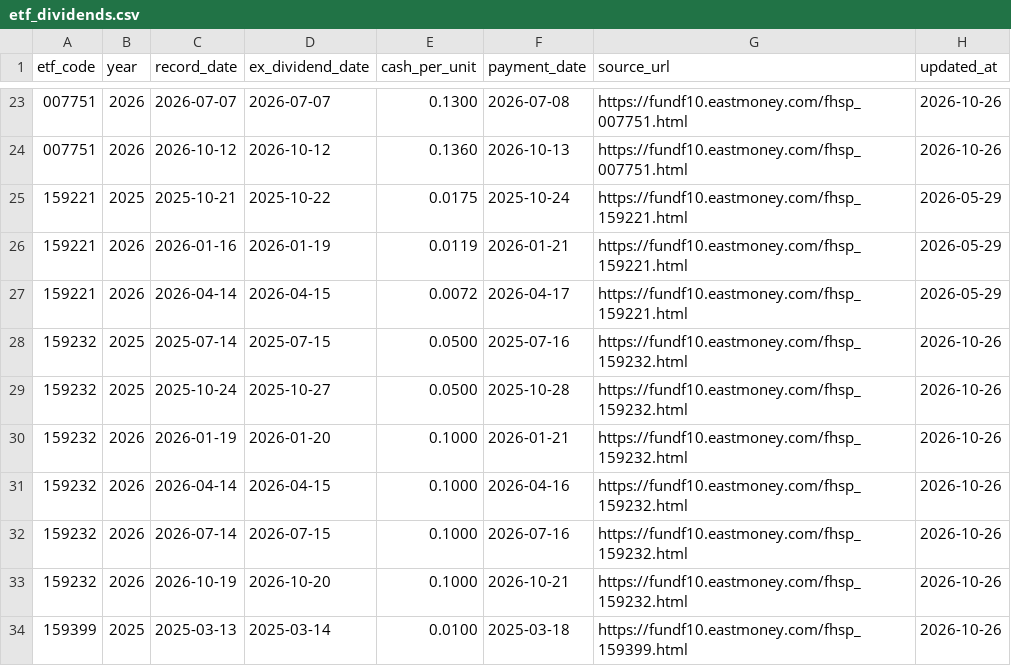
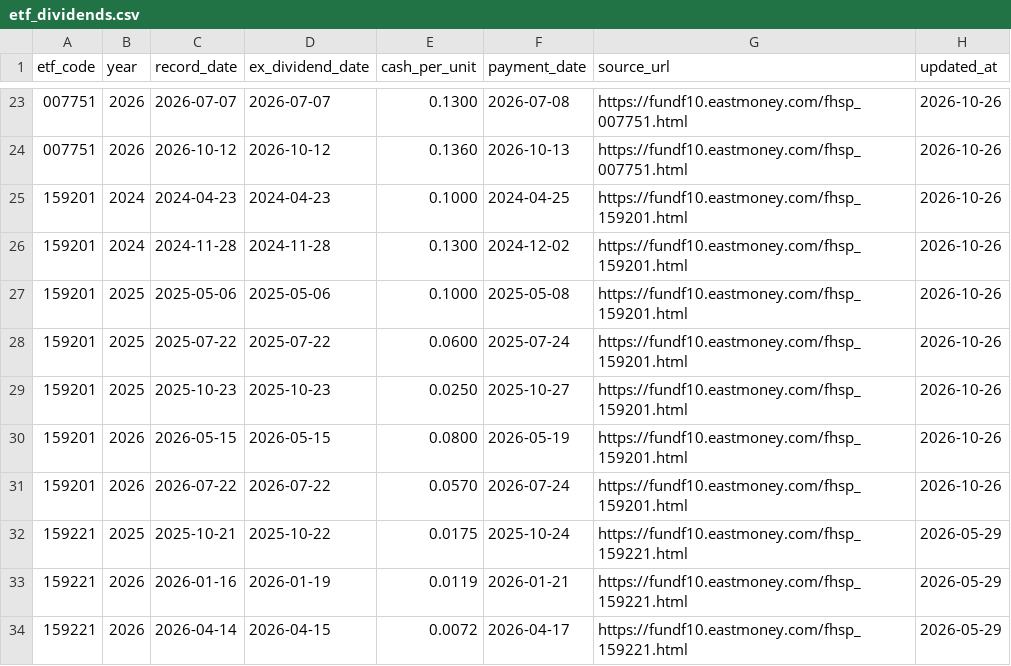
Before and after one commit to shirleynju80-max/NewHL, a CSV file: public/data/etf_dividends.csv, drawn as a sheet; only a part is shown, gaps mark what is left out; the shorter side is filled out with more unchanged rows; the diff names each change by its address in the sheet, - before the commit and + after, or states it on an @@ line.

```diff
--- a/public/data/etf_dividends.csv
+++ b/public/data/etf_dividends.csv
+row 25: 159201 | 2024 | 2024-04-23 | 2024-04-23 | 0.1000 | 2024-04-25 | https://fundf10.eastmoney.com/fhsp_159201.html | 2026-10-26
+row 26: 159201 | 2024 | 2024-11-28 | 2024-11-28 | 0.1300 | 2024-12-02 | https://fundf10.eastmoney.com/fhsp_159201.html | 2026-10-26
+row 27: 159201 | 2025 | 2025-05-06 | 2025-05-06 | 0.1000 | 2025-05-08 | https://fundf10.eastmoney.com/fhsp_159201.html | 2026-10-26
+row 28: 159201 | 2025 | 2025-07-22 | 2025-07-22 | 0.0600 | 2025-07-24 | https://fundf10.eastmoney.com/fhsp_159201.html | 2026-10-26
+row 29: 159201 | 2025 | 2025-10-23 | 2025-10-23 | 0.0250 | 2025-10-27 | https://fundf10.eastmoney.com/fhsp_159201.html | 2026-10-26
+row 30: 159201 | 2026 | 2026-05-15 | 2026-05-15 | 0.0800 | 2026-05-19 | https://fundf10.eastmoney.com/fhsp_159201.html | 2026-10-26
+row 31: 159201 | 2026 | 2026-07-22 | 2026-07-22 | 0.0570 | 2026-07-24 | https://fundf10.eastmoney.com/fhsp_159201.html | 2026-10-26
```
Also changed, not shown: public/data/barsmore.csv, 1 other file.
